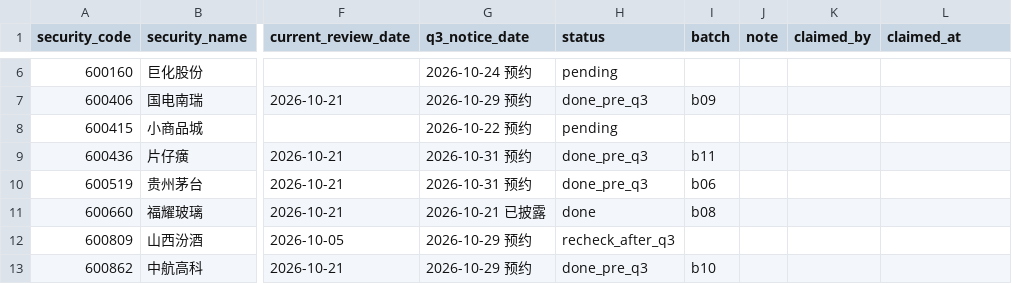
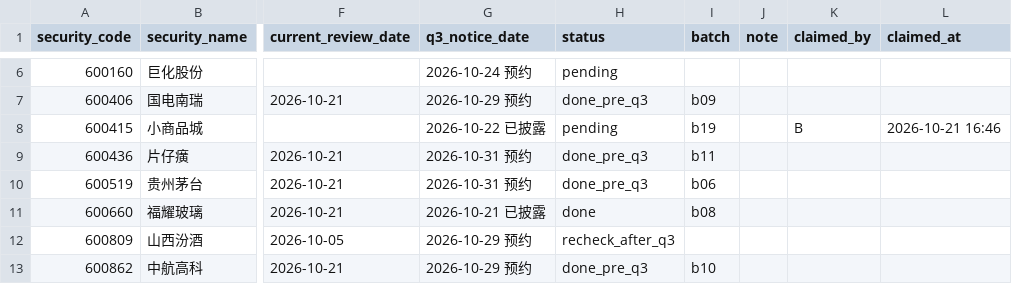
Before and after one commit to wylflc/raykey, a CSV file: data/experiments/exp_independent_pool_2026q3/queue.csv, drawn as a sheet; only a part is shown, gaps mark what is left out; the diff names each change by its address in the sheet, - before the commit and + after, or states it on an @@ line.

Commit message:
OI-291 第十九批小商品城由账户 B 认领

```diff
--- a/data/experiments/exp_independent_pool_2026q3/queue.csv
+++ b/data/experiments/exp_independent_pool_2026q3/queue.csv
-G8 (q3_notice_date): 2026-10-22 预约
+G8 (q3_notice_date): 2026-10-22 已披露
-I8 (batch): (empty)
+I8 (batch): b19
-K8 (claimed_by): (empty)
+K8 (claimed_by): B
-L8 (claimed_at): (empty)
+L8 (claimed_at): 2026-10-21 16:46
```
